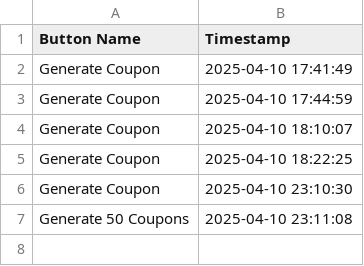
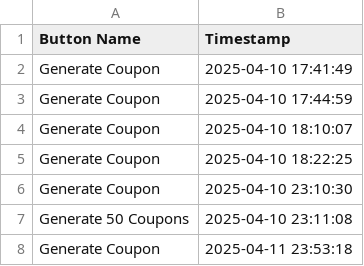
Before and after one commit to Sai-jazz/Coupon_Management_APP, a CSV file: button_logs.csv, drawn as a sheet; the diff names each change by its address in the sheet, - before the commit and + after, or states it on an @@ line.

```diff
--- a/button_logs.csv
+++ b/button_logs.csv
+row 8: Generate Coupon | 2025-04-11 23:53:18
```
Also changed, not shown: customer_details.csv, 3 other files.
